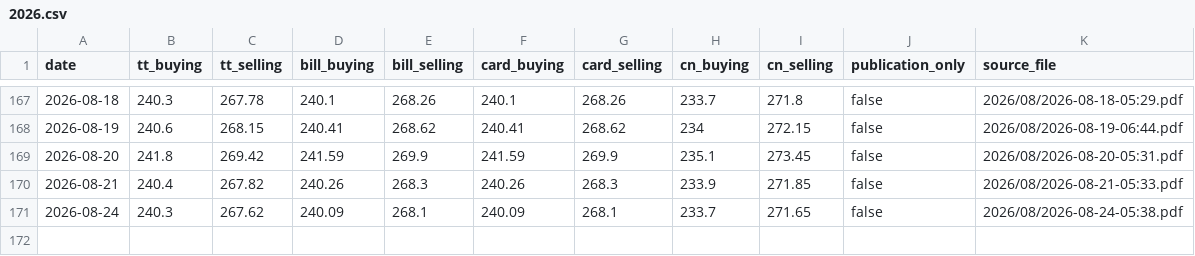
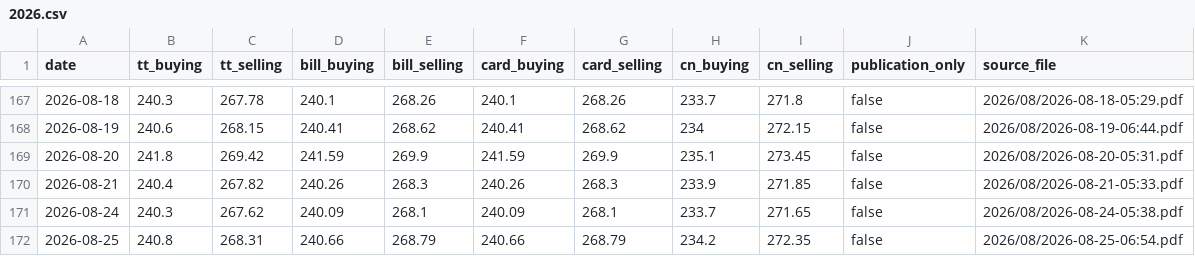
Before and after one commit to itsmecalyan/sbi-tt-rates-archive, a CSV file: rates/BHD-INR/2026.csv, drawn as a sheet; only a part is shown, gaps mark what is left out; the diff names each change by its address in the sheet, - before the commit and + after, or states it on an @@ line.

```diff
--- a/rates/BHD-INR/2026.csv
+++ b/rates/BHD-INR/2026.csv
+row 172: 2026-08-25 | 240.8 | 268.31 | 240.66 | 268.79 | 240.66 | 268.79 | 234.2 | 272.35 | false | 2026/08/2026-08-25-06:54.pdf
```
Also changed, not shown: rates/CHF-INR/2026.csv, rates/EUR-INR/2026.csv, 28 other files.
